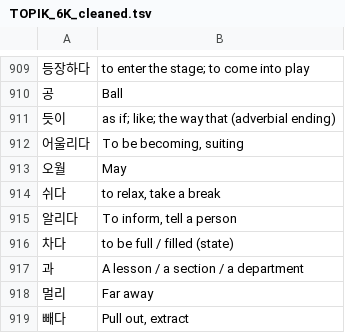
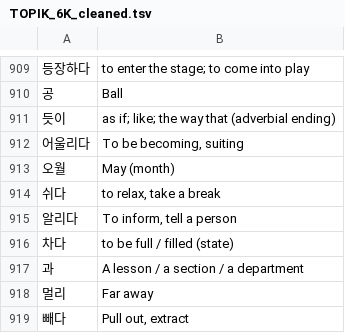
Before and after one commit to thetimothyp/word-lists, a TSV file: ko/TOPIK_6K_cleaned.tsv, drawn as a sheet; only a part is shown, gaps mark what is left out; the diff names each change by its address in the sheet, - before the commit and + after, or states it on an @@ line.

Commit message:
added month clarification to may

```diff
--- a/ko/TOPIK_6K_cleaned.tsv
+++ b/ko/TOPIK_6K_cleaned.tsv
-B913: May
+B913: May (month)
```
